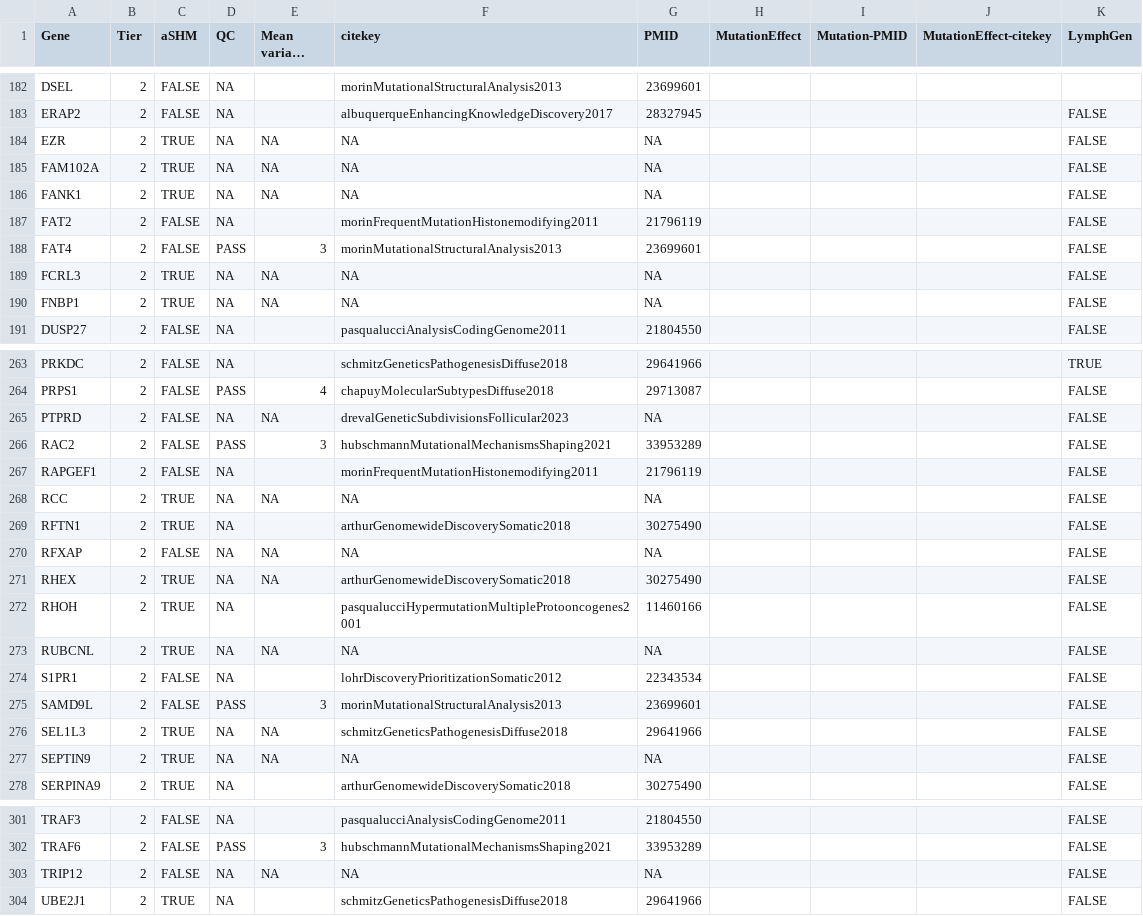
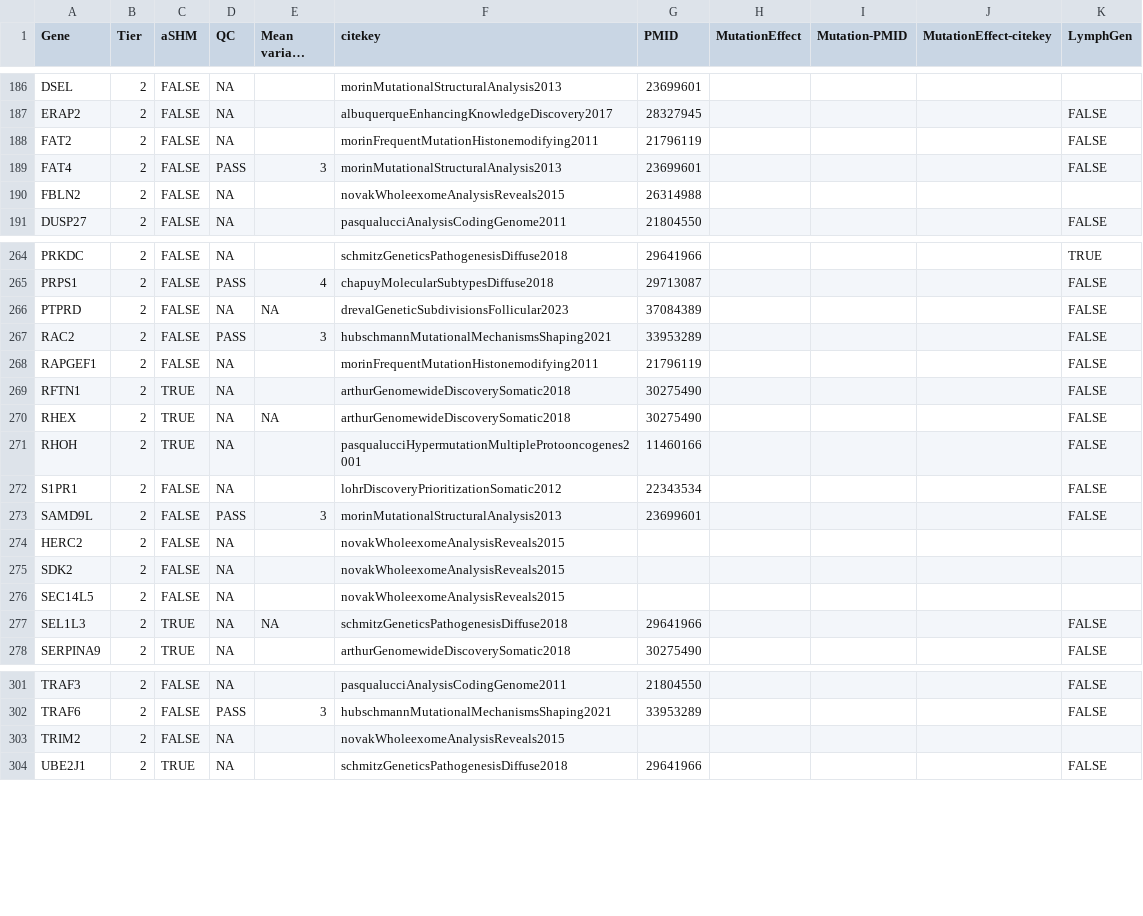
Before and after one commit to morinlab/LLMPP, a TSV file: resources/curated/dlbcl_genes.tsv, drawn as a sheet; only a part is shown, gaps mark what is left out; long unchanged cells end in …; the diff covers the shown part only.

Commit message:
update DLBCL

```diff
--- a/resources/curated/dlbcl_genes.tsv
+++ b/resources/curated/dlbcl_genes.tsv
@@ -183,9 +187,5 @@ DSEL	2	FALSE	NA		morinMutationalStructuralAnalysis2013	23699601
 ERAP2	2	FALSE	NA		albuquerqueEnhancingKnowledgeDiscovery2017	28327945				FALSE
-EZR	2	TRUE	NA	NA	NA	NA				FALSE
-FAM102A	2	TRUE	NA	NA	NA	NA				FALSE
-FANK1	2	TRUE	NA	NA	NA	NA				FALSE
 FAT2	2	FALSE	NA		morinFrequentMutationHistonemodifying2011	21796119				FALSE
 FAT4	2	FALSE	PASS	3	morinMutationalStructuralAnalysis2013	23699601				FALSE
-FCRL3	2	TRUE	NA	NA	NA	NA				FALSE
-FNBP1	2	TRUE	NA	NA	NA	NA				FALSE
+FBLN2	2	FALSE	NA		novakWholeexomeAnalysisReveals2015	26314988				
 DUSP27	2	FALSE	NA		pasqualucciAnalysisCodingGenome2011	21804550				FALSE
@@ -264,15 +265,14 @@ PRKDC	2	FALSE	NA		schmitzGeneticsPathogenesisDiffuse2018	29641966				TRUE
 PRPS1	2	FALSE	PASS	4	chapuyMolecularSubtypesDiffuse2018	29713087				FALSE
-PTPRD	2	FALSE	NA	NA	drevalGeneticSubdivisionsFollicular2023	NA				FALSE
+PTPRD	2	FALSE	NA	NA	drevalGeneticSubdivisionsFollicular2023	37084389				FALSE
 RAC2	2	FALSE	PASS	3	hubschmannMutationalMechanismsShaping2021	33953289				FALSE
 RAPGEF1	2	FALSE	NA		morinFrequentMutationHistonemodifying2011	21796119				FALSE
-RCC	2	TRUE	NA	NA	NA	NA				FALSE
 RFTN1	2	TRUE	NA		arthurGenomewideDiscoverySomatic2018	30275490				FALSE
-RFXAP	2	FALSE	NA	NA	NA	NA				FALSE
 RHEX	2	TRUE	NA	NA	arthurGenomewideDiscoverySomatic2018	30275490				FALSE
 RHOH	2	TRUE	NA		pasqualucciHypermutationMultipleProtooncogenes2001	11460166				FALSE
-RUBCNL	2	TRUE	NA	NA	NA	NA				FALSE
 S1PR1	2	FALSE	NA		lohrDiscoveryPrioritizationSomatic2012	22343534				FALSE
 SAMD9L	2	FALSE	PASS	3	morinMutationalStructuralAnalysis2013	23699601				FALSE
+HERC2	2	FALSE	NA		novakWholeexomeAnalysisReveals2015					
+SDK2	2	FALSE	NA		novakWholeexomeAnalysisReveals2015					
+SEC14L5	2	FALSE	NA		novakWholeexomeAnalysisReveals2015					
 SEL1L3	2	TRUE	NA	NA	schmitzGeneticsPathogenesisDiffuse2018	29641966				FALSE
-SEPTIN9	2	TRUE	NA	NA	NA	NA				FALSE
 SERPINA9	2	TRUE	NA		arthurGenomewideDiscoverySomatic2018	30275490				FALSE
@@ -302,3 +302,3 @@ TRAF3	2	FALSE	NA		pasqualucciAnalysisCodingGenome2011	21804550				FALSE
 TRAF6	2	FALSE	PASS	3	hubschmannMutationalMechanismsShaping2021	33953289				FALSE
-TRIP12	2	FALSE	NA	NA	NA	NA				FALSE
+TRIM2	2	FALSE	NA		novakWholeexomeAnalysisReveals2015					
 UBE2J1	2	TRUE	NA		schmitzGeneticsPathogenesisDiffuse2018	29641966				FALSE
```
Also changed, not shown: 10 added rows, 4 removed rows and 1 moved row elsewhere in this file.
